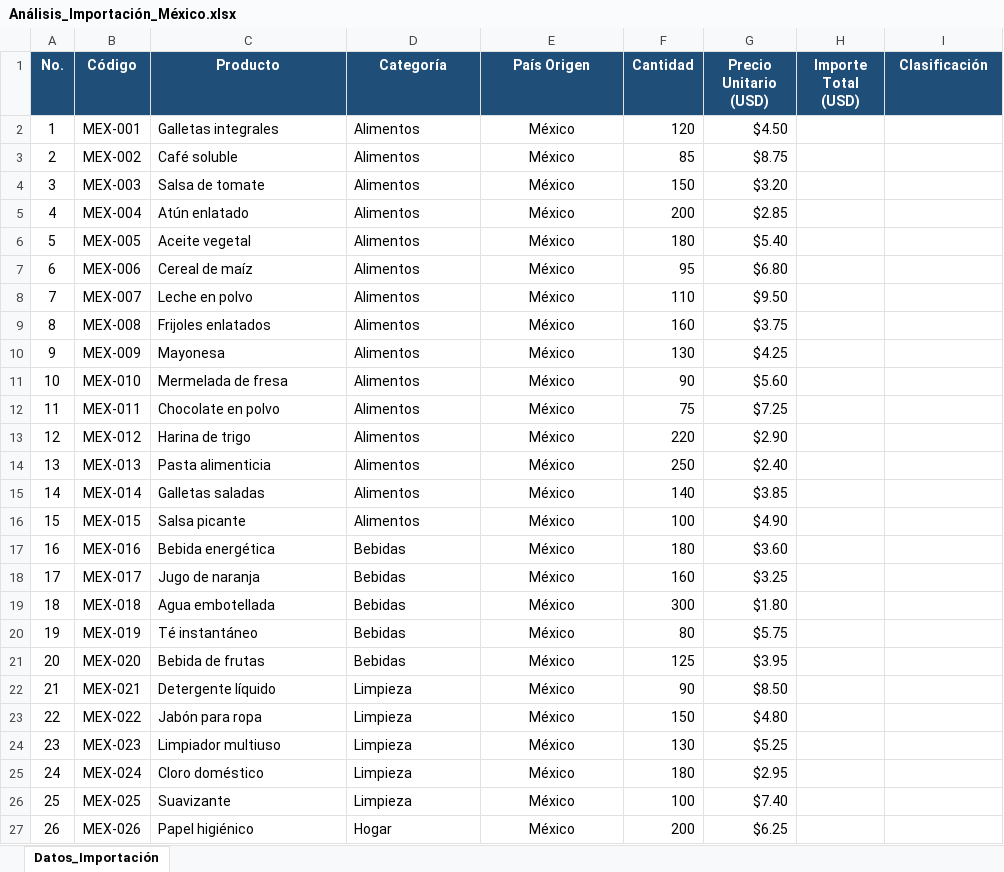
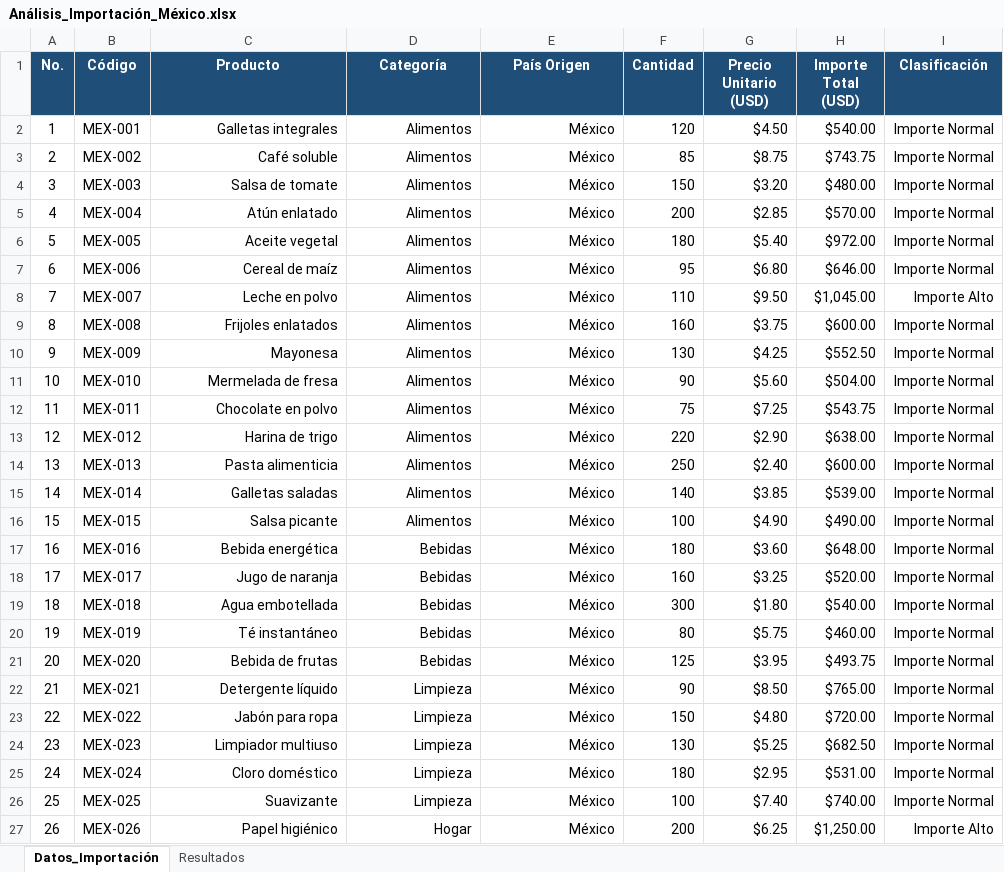
Before and after one commit to srodlo/-Gesti-n-Digital-de-Informaci-n-para-NicaTrade-International, an Excel workbook: Análisis_Importación_México.xlsx, sheet Datos_Importación, drawn as a sheet; only a part is shown; values as stored, in another font and other column widths than the file's, no borders; the diff covers the shown part only; the diff names each change by its address in the sheet, - before the commit and + after, or states it on an @@ line.

Commit message:
Add files via upload

```diff
--- a/Análisis_Importación_México.xlsx (sheet Datos_Importación)
+++ b/Análisis_Importación_México.xlsx (sheet Datos_Importación)
+sheet tab: Resultados
-C2:D27 alignment: left
+C2:D27 alignment: right
-E2:E27 alignment: center
+E2:E27 alignment: right
-H2 (Importe Total (USD)): (empty)
+H2 (Importe Total (USD)): $540.00
-I2:I7 (Clasificación): (empty)
+I2:I7 (Clasificación): Importe Normal
-H3 (Importe Total (USD)): (empty)
+H3 (Importe Total (USD)): $743.75
-H4 (Importe Total (USD)): (empty)
+H4 (Importe Total (USD)): $480.00
-H5 (Importe Total (USD)): (empty)
+H5 (Importe Total (USD)): $570.00
-H6 (Importe Total (USD)): (empty)
+H6 (Importe Total (USD)): $972.00
-H7 (Importe Total (USD)): (empty)
+H7 (Importe Total (USD)): $646.00
-H8 (Importe Total (USD)): (empty)
+H8 (Importe Total (USD)): $1,045.00
-I8 (Clasificación): (empty)
+I8 (Clasificación): Importe Alto
-H9 (Importe Total (USD)): (empty)
+H9 (Importe Total (USD)): $600.00
-I9:I26 (Clasificación): (empty)
+I9:I26 (Clasificación): Importe Normal
-H10 (Importe Total (USD)): (empty)
+H10 (Importe Total (USD)): $552.50
-H11 (Importe Total (USD)): (empty)
+H11 (Importe Total (USD)): $504.00
-H12 (Importe Total (USD)): (empty)
+H12 (Importe Total (USD)): $543.75
-H13 (Importe Total (USD)): (empty)
+H13 (Importe Total (USD)): $638.00
-H14 (Importe Total (USD)): (empty)
+H14 (Importe Total (USD)): $600.00
-H15 (Importe Total (USD)): (empty)
+H15 (Importe Total (USD)): $539.00
-H16 (Importe Total (USD)): (empty)
+H16 (Importe Total (USD)): $490.00
-H17 (Importe Total (USD)): (empty)
+H17 (Importe Total (USD)): $648.00
-H18 (Importe Total (USD)): (empty)
+H18 (Importe Total (USD)): $520.00
-H19 (Importe Total (USD)): (empty)
+H19 (Importe Total (USD)): $540.00
-H20 (Importe Total (USD)): (empty)
+H20 (Importe Total (USD)): $460.00
-H21 (Importe Total (USD)): (empty)
+H21 (Importe Total (USD)): $493.75
-H22 (Importe Total (USD)): (empty)
+H22 (Importe Total (USD)): $765.00
-H23 (Importe Total (USD)): (empty)
+H23 (Importe Total (USD)): $720.00
-H24 (Importe Total (USD)): (empty)
+H24 (Importe Total (USD)): $682.50
-H25 (Importe Total (USD)): (empty)
+H25 (Importe Total (USD)): $531.00
-H26 (Importe Total (USD)): (empty)
+H26 (Importe Total (USD)): $740.00
-H27 (Importe Total (USD)): (empty)
+H27 (Importe Total (USD)): $1,250.00
-I27 (Clasificación): (empty)
+I27 (Clasificación): Importe Alto
```
Also changed, not shown: 4 added rows, 48 edited cells and cell formats elsewhere in this sheet.
